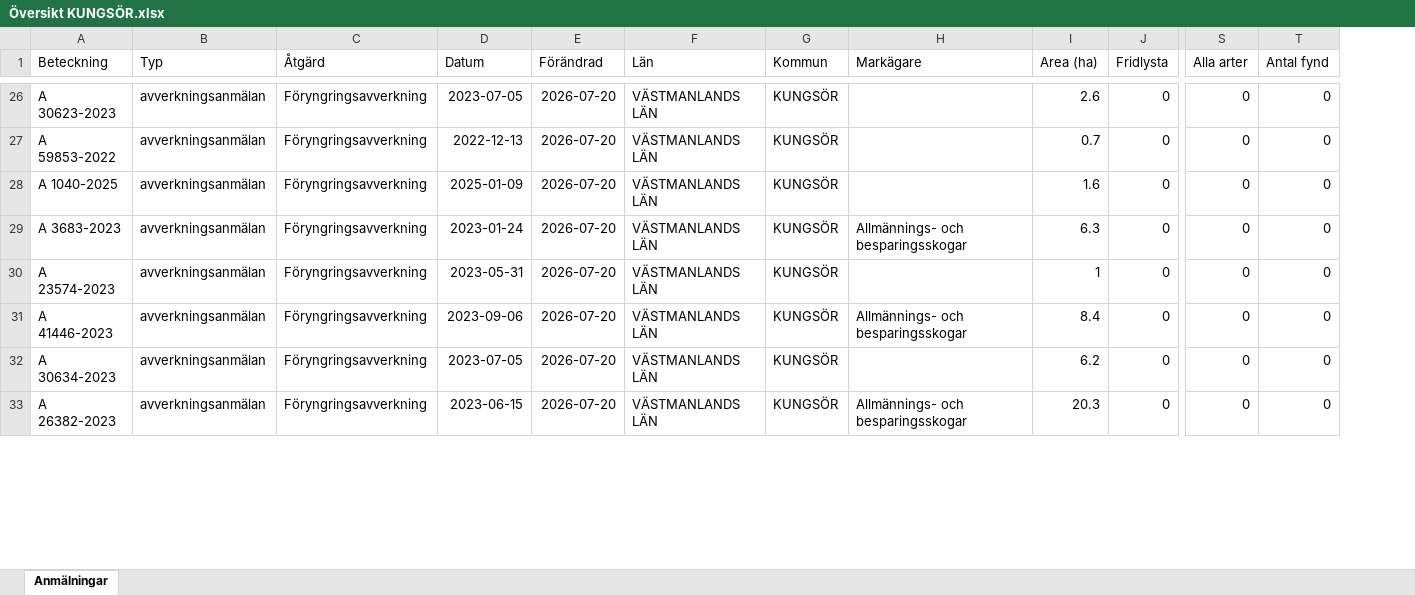
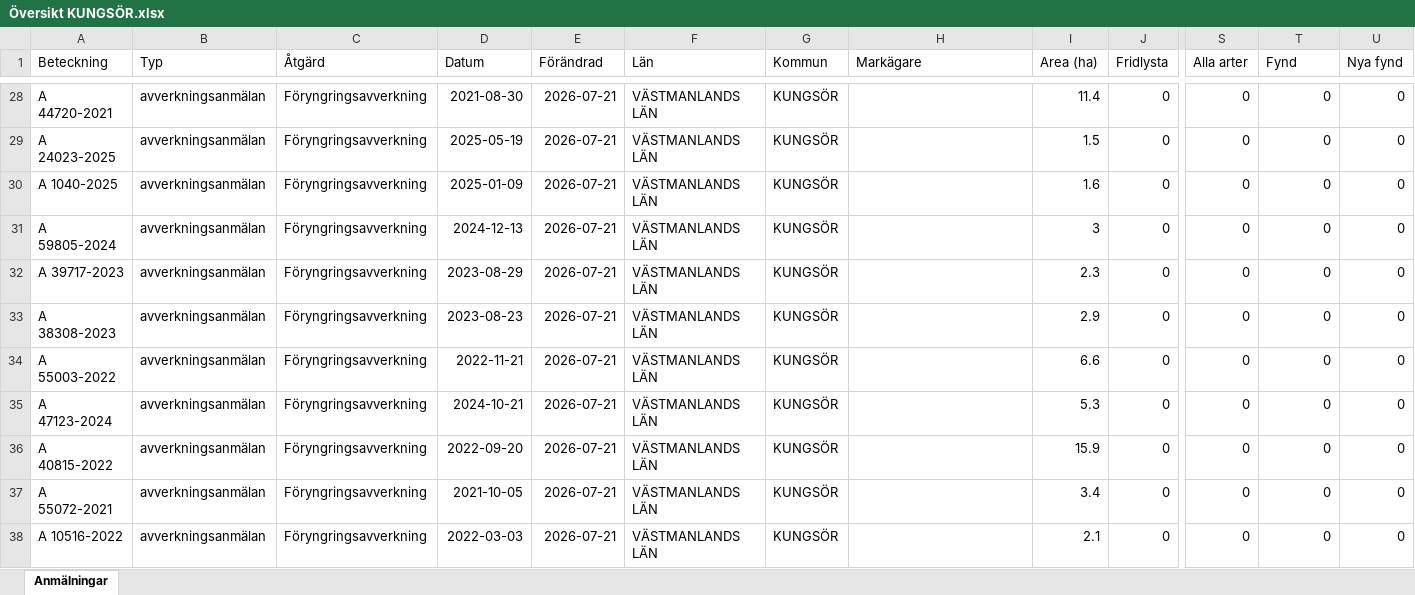
Before and after one commit to klasma/Logging_1960, an Excel workbook: Översikt KUNGSÖR.xlsx, sheet Anmälningar, drawn as a sheet; only a part is shown, gaps mark what is left out; values as stored, in another font and other column widths than the file's, no borders; addresses are those after the commit; rows hold the shown columns only; the diff covers the shown part only; the diff names each change by its address in the sheet, - before the commit and + after, or states it on an @@ line.

```diff
--- a/Översikt KUNGSÖR.xlsx (sheet Anmälningar)
+++ b/Översikt KUNGSÖR.xlsx (sheet Anmälningar)
+column U (Nya fynd), rows 28-30: all 0; row 33: 0; rows 35-38: all 0
-T1: Antal fynd
+T1: Fynd
-A28 (Beteckning): A 30623-2023
+A28 (Beteckning): A 44720-2021
-D28 (Datum): 2023-07-05
+D28 (Datum): 2021-08-30
-E28:E30 (Förändrad): 2026-07-20
+E28:E30 (Förändrad): 2026-07-21
-I28 (Area (ha)): 2.6
+I28 (Area (ha)): 11.4
-A29 (Beteckning): A 59853-2022
+A29 (Beteckning): A 24023-2025
-D29 (Datum): 2022-12-13
+D29 (Datum): 2025-05-19
-I29 (Area (ha)): 0.7
+I29 (Area (ha)): 1.5
+row 31: A 59805-2024 | avverkningsanmälan | Föryngringsavverkning | 2024-12-13 | 2026-07-21 | VÄSTMANLANDS LÄN | KUNGSÖR |  | 3 | 0 | 0 | 0 | 0
+row 32: A 39717-2023 | avverkningsanmälan | Föryngringsavverkning | 2023-08-29 | 2026-07-21 | VÄSTMANLANDS LÄN | KUNGSÖR |  | 2.3 | 0 | 0 | 0 | 0
-A33 (Beteckning): A 3683-2023
+A33 (Beteckning): A 38308-2023
-D33 (Datum): 2023-01-24
+D33 (Datum): 2023-08-23
-E33 (Förändrad): 2026-07-20
+E33 (Förändrad): 2026-07-21
-H33 (Markägare): Allmännings- och besparingsskogar
+H33 (Markägare): (empty)
-I33 (Area (ha)): 6.3
+I33 (Area (ha)): 2.9
+row 34: A 55003-2022 | avverkningsanmälan | Föryngringsavverkning | 2022-11-21 | 2026-07-21 | VÄSTMANLANDS LÄN | KUNGSÖR |  | 6.6 | 0 | 0 | 0 | 0
-A35 (Beteckning): A 23574-2023
+A35 (Beteckning): A 47123-2024
-D35 (Datum): 2023-05-31
+D35 (Datum): 2024-10-21
-E35:E38 (Förändrad): 2026-07-20
+E35:E38 (Förändrad): 2026-07-21
-I35 (Area (ha)): 1
+I35 (Area (ha)): 5.3
-A36 (Beteckning): A 41446-2023
+A36 (Beteckning): A 40815-2022
-D36 (Datum): 2023-09-06
+D36 (Datum): 2022-09-20
-H36 (Markägare): Allmännings- och besparingsskogar
+H36 (Markägare): (empty)
-I36 (Area (ha)): 8.4
+I36 (Area (ha)): 15.9
-A37 (Beteckning): A 30634-2023
+A37 (Beteckning): A 55072-2021
-D37 (Datum): 2023-07-05
+D37 (Datum): 2021-10-05
-I37 (Area (ha)): 6.2
+I37 (Area (ha)): 3.4
-A38 (Beteckning): A 26382-2023
+A38 (Beteckning): A 10516-2022
-D38 (Datum): 2023-06-15
+D38 (Datum): 2022-03-03
-H38 (Markägare): Allmännings- och besparingsskogar
+H38 (Markägare): (empty)
-I38 (Area (ha)): 20.3
+I38 (Area (ha)): 2.1
```
Also changed, not shown: 8 added rows, 11 removed rows and 130 edited cells elsewhere in this sheet, artfynd/A 25961-2026 artfynd.xlsx, artfynd/A 2850-2026 artfynd.xlsx, 44 other files.
